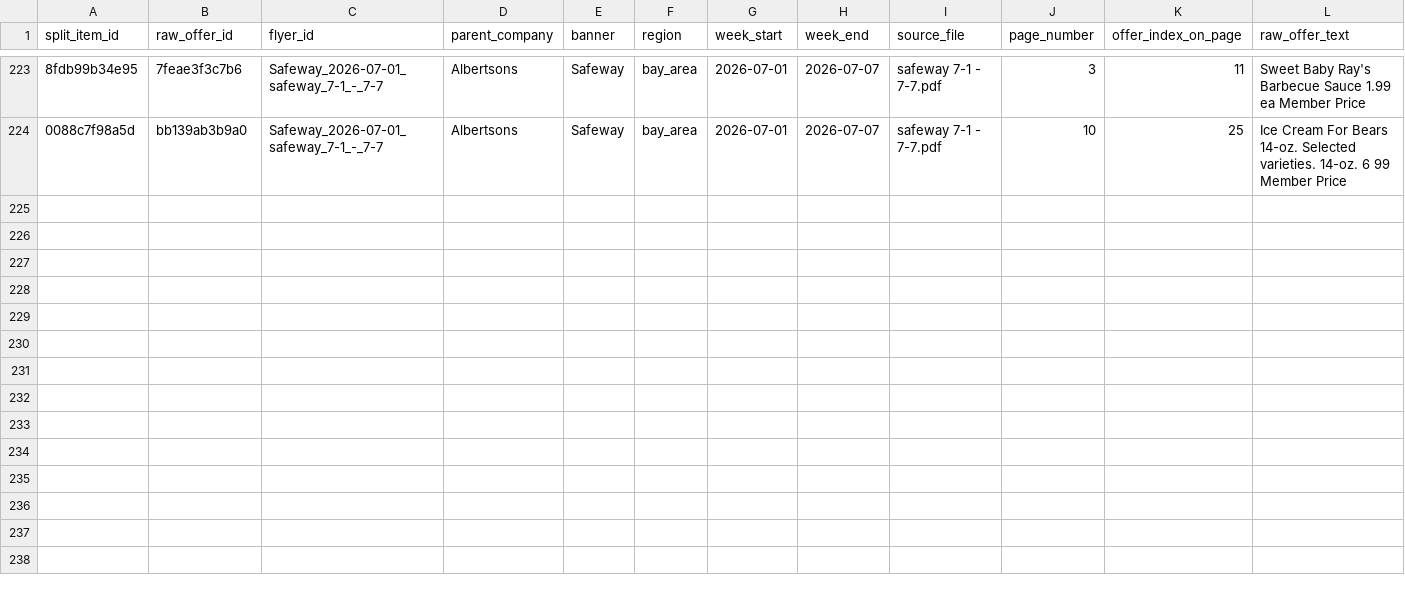
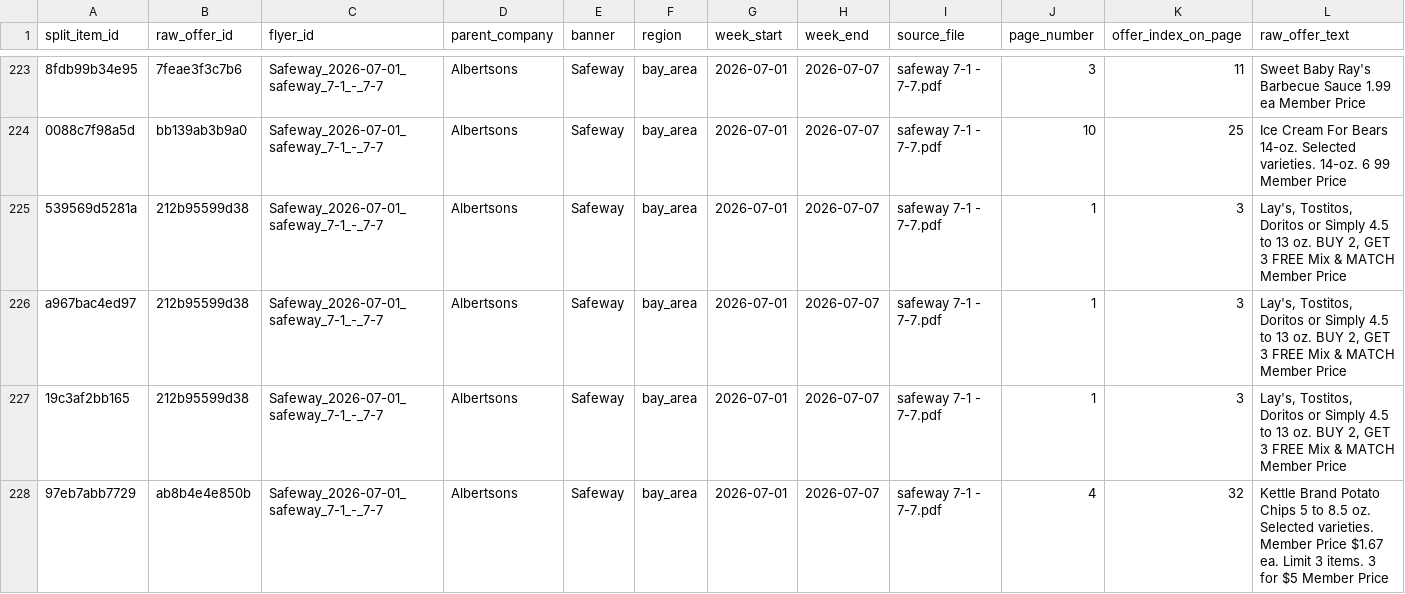
Before and after one commit to helloevelynshares/scrollingtheaisle-site, a CSV file: data/weekly_ads/2026-07-01/bay_area/split_offer_items.csv, drawn as a sheet; only a part is shown, gaps mark what is left out; rows hold the shown columns only; the diff names each change by its address in the sheet, - before the commit and + after, or states it on an @@ line.

```diff
--- a/data/weekly_ads/2026-07-01/bay_area/split_offer_items.csv
+++ b/data/weekly_ads/2026-07-01/bay_area/split_offer_items.csv
+row 225: 539569d5281a | 212b95599d38 | Safeway_2026-07-01_safeway_7-1_-_7-7 | Albertsons | Safeway | bay_area | 2026-07-01 | 2026-07-07 | safeway 7-1 - 7-7.pdf | 1 | 3 | Lay's, Tostitos, Doritos or Simply 4.5 to 13 oz. BUY 2, GET 3 FREE Mix & MATCH Member Price
+row 226: a967bac4ed97 | 212b95599d38 | Safeway_2026-07-01_safeway_7-1_-_7-7 | Albertsons | Safeway | bay_area | 2026-07-01 | 2026-07-07 | safeway 7-1 - 7-7.pdf | 1 | 3 | Lay's, Tostitos, Doritos or Simply 4.5 to 13 oz. BUY 2, GET 3 FREE Mix & MATCH Member Price
+row 227: 19c3af2bb165 | 212b95599d38 | Safeway_2026-07-01_safeway_7-1_-_7-7 | Albertsons | Safeway | bay_area | 2026-07-01 | 2026-07-07 | safeway 7-1 - 7-7.pdf | 1 | 3 | Lay's, Tostitos, Doritos or Simply 4.5 to 13 oz. BUY 2, GET 3 FREE Mix & MATCH Member Price
+row 228: 97eb7abb7729 | ab8b4e4e850b | Safeway_2026-07-01_safeway_7-1_-_7-7 | Albertsons | Safeway | bay_area | 2026-07-01 | 2026-07-07 | safeway 7-1 - 7-7.pdf | 4 | 32 | Kettle Brand Potato Chips 5 to 8.5 oz. Selected varieties. Member Price $1.67 ea. Limit 3 items. 3 for $5 Member Price
```
Also changed, not shown: 26 other files.
